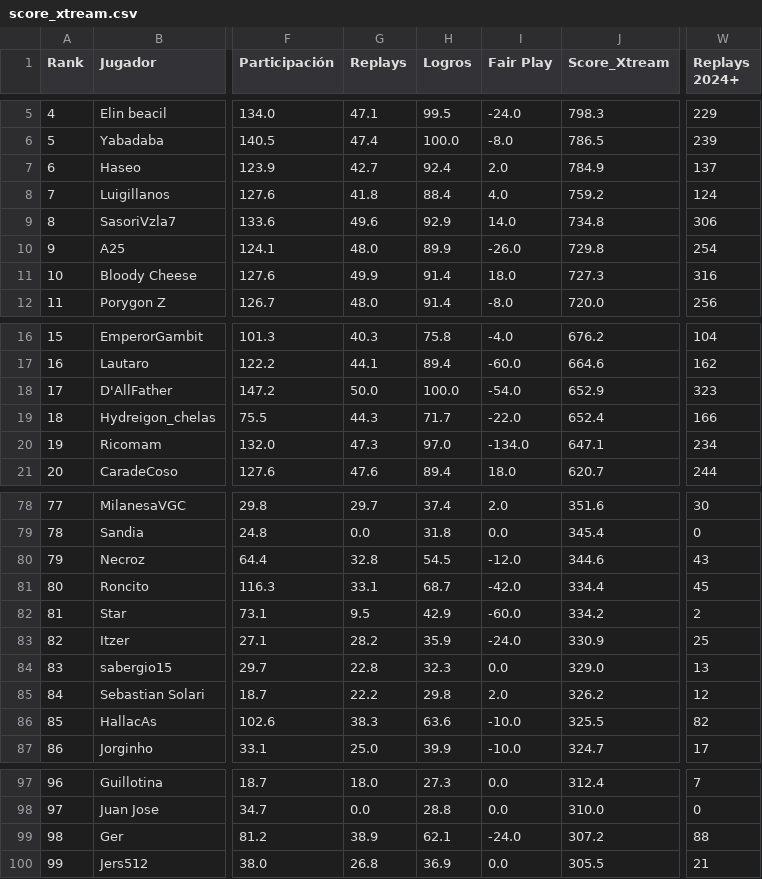
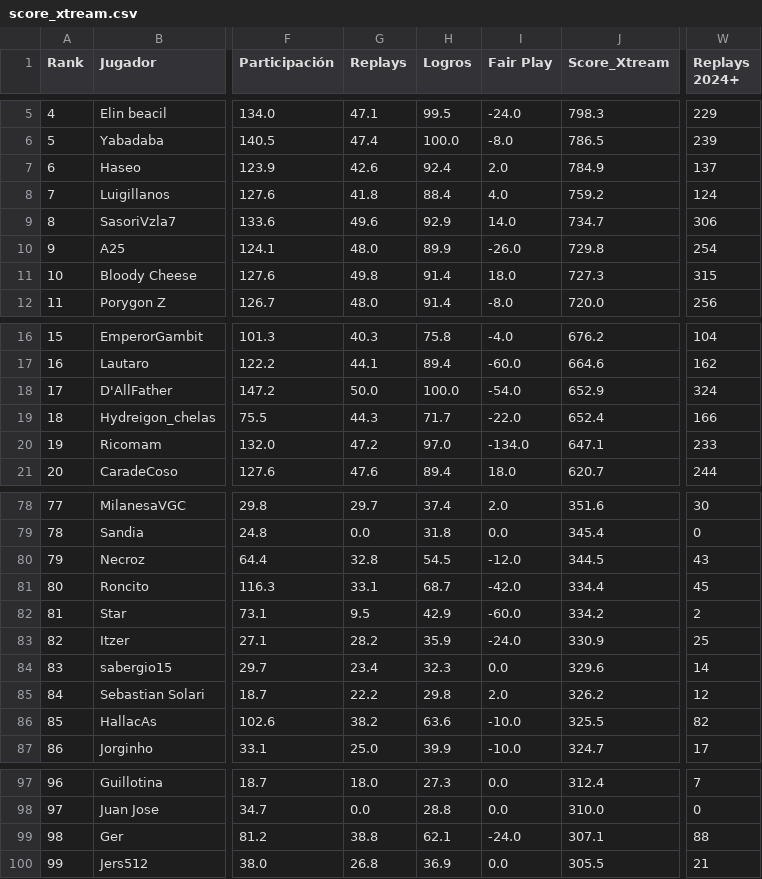
Before and after one commit to carlosacp526/dashboard-torneos-pokemon, a CSV file: data/score_xtream.csv, drawn as a sheet; only a part is shown, gaps mark what is left out; the diff covers the shown part only; the diff names each change by its address in the sheet, - before the commit and + after, or states it on an @@ line.

Commit message:
Actualiza datos precalculados (logros, Score_Xtream, scouting y rankings Monotype I)

```diff
--- a/data/score_xtream.csv
+++ b/data/score_xtream.csv
-G7 (Replays): 42.7
+G7 (Replays): 42.6
-J9 (Score_Xtream): 734.8
+J9 (Score_Xtream): 734.7
-G11 (Replays): 49.9
+G11 (Replays): 49.8
-W11 (Replays 2024+): 316
+W11 (Replays 2024+): 315
-W18 (Replays 2024+): 323
+W18 (Replays 2024+): 324
-G20 (Replays): 47.3
+G20 (Replays): 47.2
-W20 (Replays 2024+): 234
+W20 (Replays 2024+): 233
-J80 (Score_Xtream): 344.6
+J80 (Score_Xtream): 344.5
-G84 (Replays): 22.8
+G84 (Replays): 23.4
-J84 (Score_Xtream): 329.0
+J84 (Score_Xtream): 329.6
-W84 (Replays 2024+): 13
+W84 (Replays 2024+): 14
-G86 (Replays): 38.3
+G86 (Replays): 38.2
-G99 (Replays): 38.9
+G99 (Replays): 38.8
-J99 (Score_Xtream): 307.2
+J99 (Score_Xtream): 307.1
```
Also changed, not shown: 10 edited cells elsewhere in this file, 3 other files.
